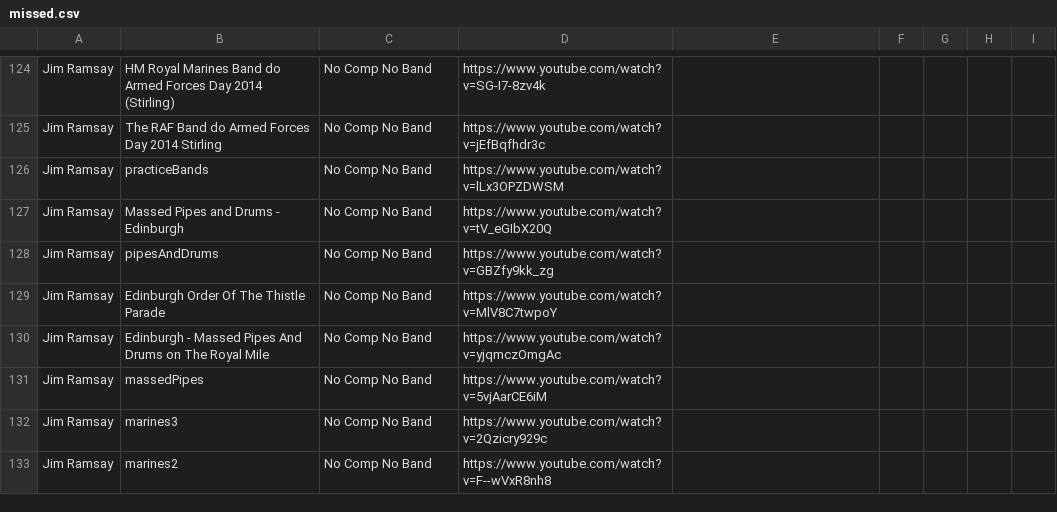
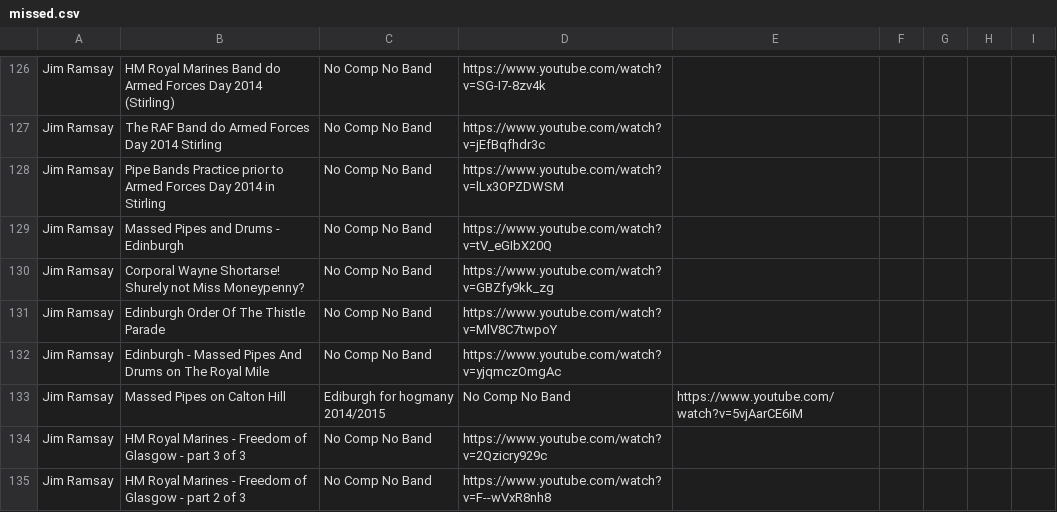
Before and after one commit to nkpart/into-the-circle, a CSV file: missed.csv, drawn as a sheet; only a part is shown, gaps mark what is left out; the diff covers the shown part only.

```diff
--- a/missed.csv
+++ b/missed.csv
@@ -125,9 +127,9 @@ Jim Ramsay,HM Royal Marines Band do Armed Forces Day 2014 (Stirling),No Comp No
 Jim Ramsay,The RAF Band do Armed Forces Day 2014 Stirling,No Comp No Band,https://www.youtube.com/watch?v=jEfBqfhdr3c
-Jim Ramsay,practiceBands,No Comp No Band,https://www.youtube.com/watch?v=lLx3OPZDWSM
+Jim Ramsay,Pipe Bands Practice prior to Armed Forces Day 2014 in Stirling,No Comp No Band,https://www.youtube.com/watch?v=lLx3OPZDWSM
 Jim Ramsay,Massed Pipes and Drums - Edinburgh,No Comp No Band,https://www.youtube.com/watch?v=tV_eGIbX20Q
-Jim Ramsay,pipesAndDrums,No Comp No Band,https://www.youtube.com/watch?v=GBZfy9kk_zg
+Jim Ramsay,Corporal Wayne Shortarse! Shurely not Miss Moneypenny?,No Comp No Band,https://www.youtube.com/watch?v=GBZfy9kk_zg
 Jim Ramsay,Edinburgh Order Of The Thistle Parade,No Comp No Band,https://www.youtube.com/watch?v=MlV8C7twpoY
 Jim Ramsay,Edinburgh - Massed Pipes And Drums on The Royal Mile,No Comp No Band,https://www.youtube.com/watch?v=yjqmczOmgAc
-Jim Ramsay,massedPipes,No Comp No Band,https://www.youtube.com/watch?v=5vjAarCE6iM
-Jim Ramsay,marines3,No Comp No Band,https://www.youtube.com/watch?v=2Qzicry929c
-Jim Ramsay,marines2,No Comp No Band,https://www.youtube.com/watch?v=F--wVxR8nh8
+Jim Ramsay,Massed Pipes on Calton Hill, Ediburgh for hogmany 2014/2015,No Comp No Band,https://www.youtube.com/watch?v=5vjAarCE6iM
+Jim Ramsay,HM Royal Marines - Freedom of Glasgow - part 3 of 3,No Comp No Band,https://www.youtube.com/watch?v=2Qzicry929c
+Jim Ramsay,HM Royal Marines - Freedom of Glasgow - part 2 of 3,No Comp No Band,https://www.youtube.com/watch?v=F--wVxR8nh8
```
Also changed, not shown: 7 added rows, 2 removed rows and 7 edited cells elsewhere in this file, index.csv, 56 other files.
